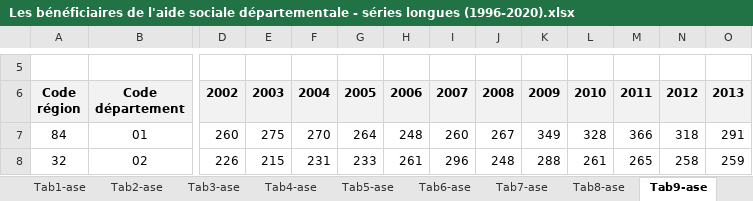
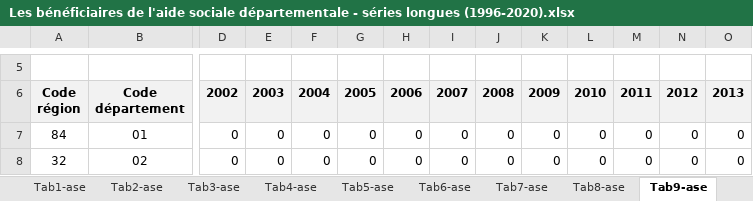
Before and after one commit to patrickaubert/asdep, an Excel workbook: data-raw/Les bénéficiaires de l'aide sociale départementale - séries longues (1996-2020).xlsx, sheet Tab9-ase, drawn as a sheet; only a part is shown, gaps mark what is left out; values as stored, in another font and other column widths than the file's, no borders; the diff covers the shown part only; the diff names each change by its address in the sheet, - before the commit and + after, or states it on an @@ line.

```diff
--- a/data-raw/Les bénéficiaires de l'aide sociale départementale - séries longues (1996-2020).xlsx (sheet Tab9-ase)
+++ b/data-raw/Les bénéficiaires de l'aide sociale départementale - séries longues (1996-2020).xlsx (sheet Tab9-ase)
-D7: 260
+D7: 0
-E7: 275
+E7: 0
-F7: 270
+F7: 0
-G7: 264
+G7: 0
-H7: 248
+H7: 0
-I7: 260
+I7: 0
-J7: 267
+J7: 0
-K7: 349
+K7: 0
-L7: 328
+L7: 0
-M7: 366
+M7: 0
-N7: 318
+N7: 0
-O7: 291
+O7: 0
-D8: 226
+D8: 0
-E8: 215
+E8: 0
-F8: 231
+F8: 0
-G8: 233
+G8: 0
-H8: 261
+H8: 0
-I8: 296
+I8: 0
-J8: 248
+J8: 0
-K8: 288
+K8: 0
-L8: 261
+L8: 0
-M8: 265
+M8: 0
-N8: 258
+N8: 0
-O8: 259
+O8: 0
```
Also changed, not shown: 1901 edited cells elsewhere in this sheet, sheet Tab4-ase, sheet Tab7-ase, sheet Tab10-ase, sheet Tab8-ase, sheet Tab2-ase, sheet Tab6-ase, 9 more sheets, charts or pictures, 21 other files.
